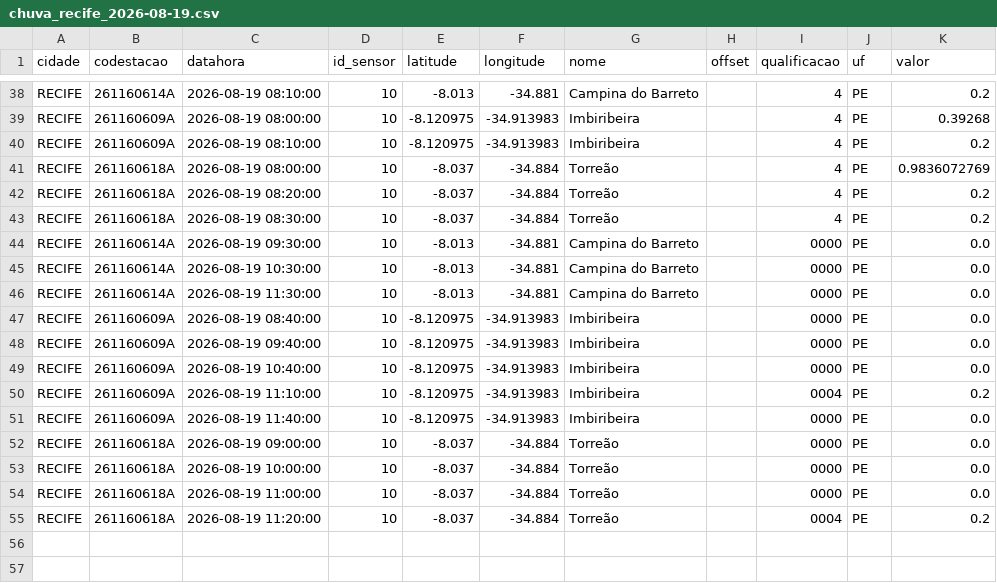
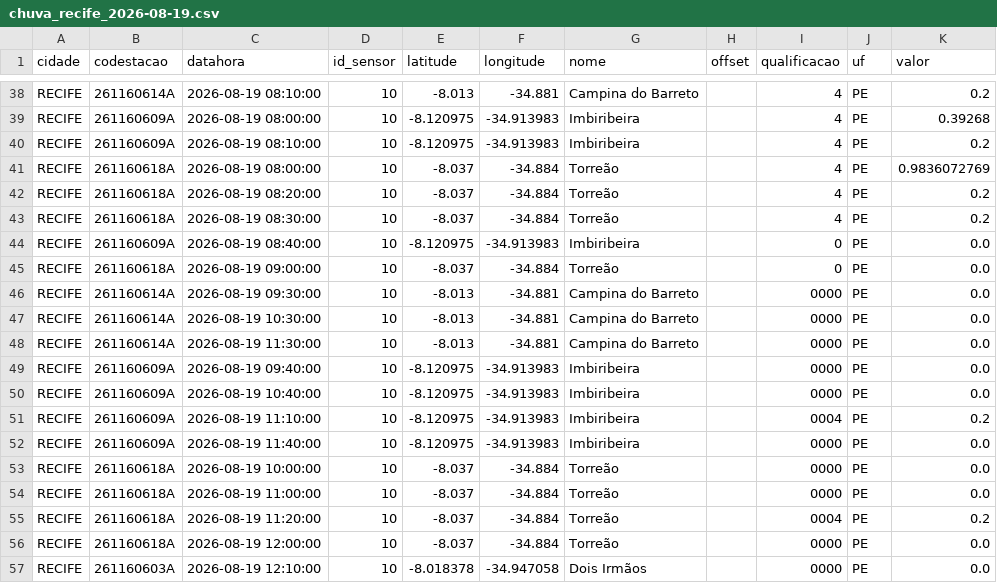
Before and after one commit to RafaellaB/risco-hoje, a CSV file: chuva_recife_2026-08-19.csv, drawn as a sheet; only a part is shown, gaps mark what is left out.

```diff
--- a/chuva_recife_2026-08-19.csv
+++ b/chuva_recife_2026-08-19.csv
@@ -43,2 +43,4 @@ RECIFE,261160618A,2026-08-19 08:20:00,10,-8.037,-34.884,Torreão,,4,PE,0.2
 RECIFE,261160618A,2026-08-19 08:30:00,10,-8.037,-34.884,Torreão,,4,PE,0.2
+RECIFE,261160609A,2026-08-19 08:40:00,10,-8.120975,-34.913983,Imbiribeira,,0,PE,0.0
+RECIFE,261160618A,2026-08-19 09:00:00,10,-8.037,-34.884,Torreão,,0,PE,0.0
 RECIFE,261160614A,2026-08-19 09:30:00,10,-8.013,-34.881,Campina do Barreto,,0000,PE,0.0
@@ -46,3 +48,2 @@ RECIFE,261160614A,2026-08-19 10:30:00,10,-8.013,-34.881,Campina do Barreto,,0000
 RECIFE,261160614A,2026-08-19 11:30:00,10,-8.013,-34.881,Campina do Barreto,,0000,PE,0.0
-RECIFE,261160609A,2026-08-19 08:40:00,10,-8.120975,-34.913983,Imbiribeira,,0000,PE,0.0
 RECIFE,261160609A,2026-08-19 09:40:00,10,-8.120975,-34.913983,Imbiribeira,,0000,PE,0.0
@@ -51,3 +52,2 @@ RECIFE,261160609A,2026-08-19 11:10:00,10,-8.120975,-34.913983,Imbiribeira,,0004,
 RECIFE,261160609A,2026-08-19 11:40:00,10,-8.120975,-34.913983,Imbiribeira,,0000,PE,0.0
-RECIFE,261160618A,2026-08-19 09:00:00,10,-8.037,-34.884,Torreão,,0000,PE,0.0
 RECIFE,261160618A,2026-08-19 10:00:00,10,-8.037,-34.884,Torreão,,0000,PE,0.0
@@ -55 +55,3 @@ RECIFE,261160618A,2026-08-19 11:00:00,10,-8.037,-34.884,Torreão,,0000,PE,0.0
 RECIFE,261160618A,2026-08-19 11:20:00,10,-8.037,-34.884,Torreão,,0004,PE,0.2
+RECIFE,261160618A,2026-08-19 12:00:00,10,-8.037,-34.884,Torreão,,0000,PE,0.0
+RECIFE,261160603A,2026-08-19 12:10:00,10,-8.018378,-34.947058,Dois Irmãos,,0000,PE,0.0
```
